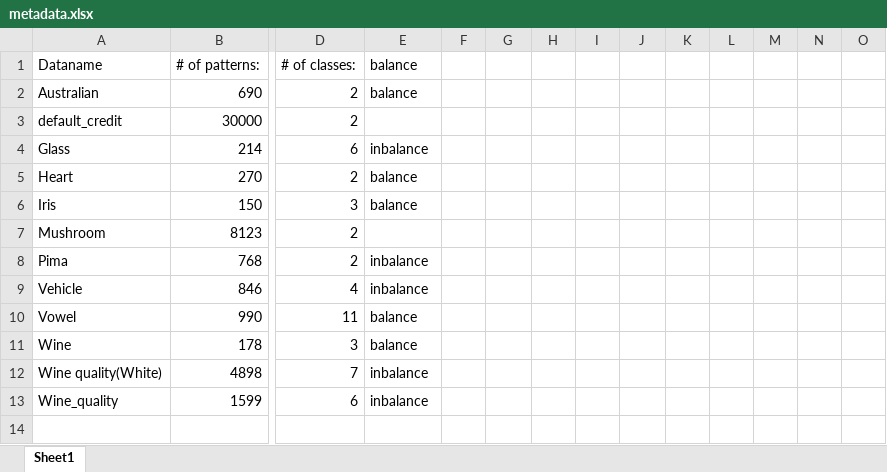
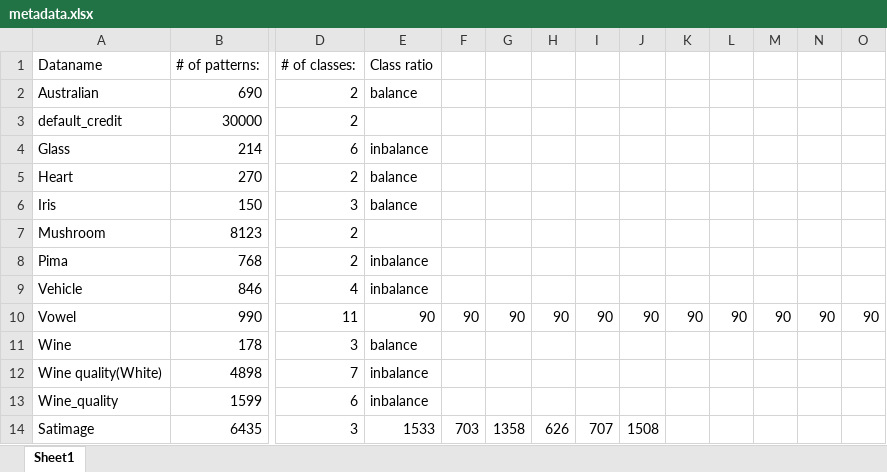
Before and after one commit to youle921/research_b4, an Excel workbook: dataset/metadata.xlsx, sheet Sheet1, drawn as a sheet; only a part is shown, gaps mark what is left out; values as stored, in another font and other column widths than the file's, no borders; rows hold the shown columns only; the diff names each change by its address in the sheet, - before the commit and + after, or states it on an @@ line.

Commit message:
add new dataset make cv file

```diff
--- a/dataset/metadata.xlsx (sheet Sheet1)
+++ b/dataset/metadata.xlsx (sheet Sheet1)
-E1: balance
+E1: Class ratio
-E10 (Class ratio): balance
+E10 (Class ratio): 90
-F10: (empty)
+F10: 90
-G10: (empty)
+G10: 90
-H10: (empty)
+H10: 90
-I10: (empty)
+I10: 90
-J10: (empty)
+J10: 90
-K10: (empty)
+K10: 90
-L10: (empty)
+L10: 90
-M10: (empty)
+M10: 90
-N10: (empty)
+N10: 90
-O10: (empty)
+O10: 90
+row 14: Satimage | 6435 | 3 | 1533 | 703 | 1358 | 626 | 707 | 1508
```
Also changed, not shown: 5 other files.
